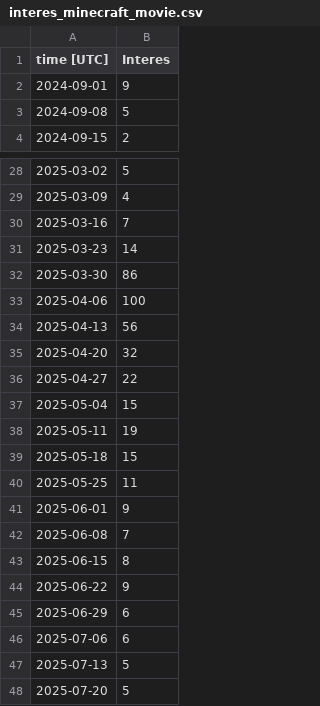
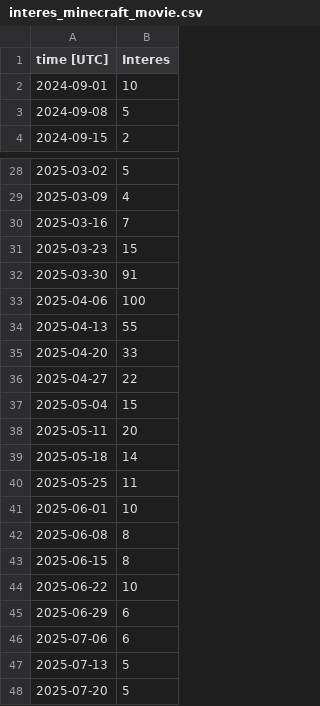
Before and after one commit to danischulday/consulting-week, a CSV file: interes_minecraft_movie.csv, drawn as a sheet; only a part is shown, gaps mark what is left out.

```diff
--- a/interes_minecraft_movie.csv
+++ b/interes_minecraft_movie.csv
@@ -1,3 +1,3 @@
 time [UTC],Interes
-2024-09-01,9
+2024-09-01,10
 2024-09-08,5
@@ -30,16 +30,16 @@ time [UTC],Interes
 2025-03-16,7
-2025-03-23,14
-2025-03-30,86
+2025-03-23,15
+2025-03-30,91
 2025-04-06,100
-2025-04-13,56
-2025-04-20,32
+2025-04-13,55
+2025-04-20,33
 2025-04-27,22
 2025-05-04,15
-2025-05-11,19
-2025-05-18,15
+2025-05-11,20
+2025-05-18,14
 2025-05-25,11
-2025-06-01,9
-2025-06-08,7
+2025-06-01,10
+2025-06-08,8
 2025-06-15,8
-2025-06-22,9
+2025-06-22,10
 2025-06-29,6
```
Also changed, not shown: 3 other files.
